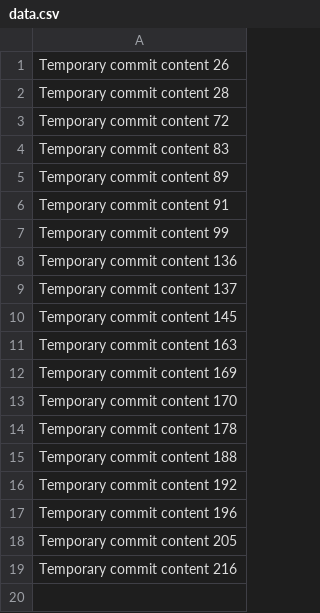
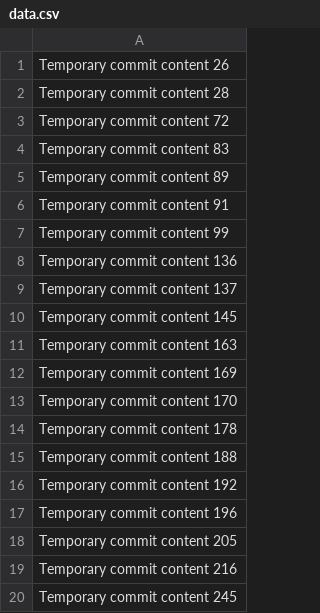
Before and after one commit to alexanderaaa/alexand, a CSV file: data.csv, drawn as a sheet.

```diff
--- a/data.csv
+++ b/data.csv
@@ -19 +19,2 @@ Temporary commit content 205
 Temporary commit content 216
+Temporary commit content 245
```
